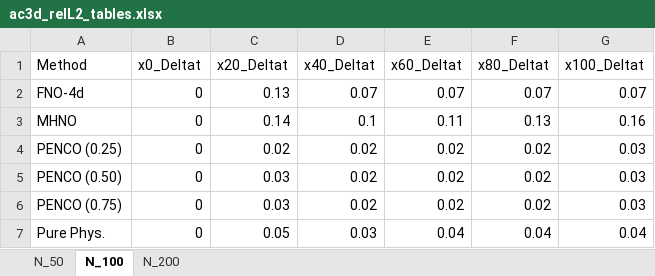
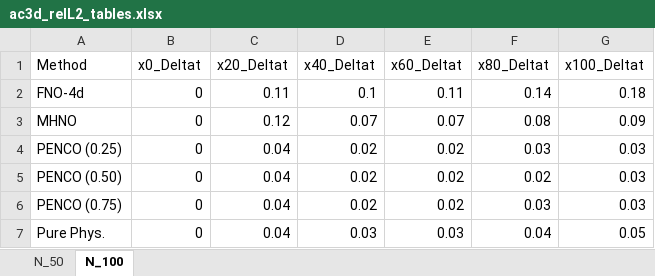
Before and after one commit to MBamdad/PENCO, an Excel workbook: AC3D_Hybrid/hybrid_ac3d/AC3d_results/ac3d_relL2_tables.xlsx, sheet N_100, drawn as a sheet; values as stored, in another font and other column widths than the file's, no borders; the diff names each change by its address in the sheet, - before the commit and + after, or states it on an @@ line.

```diff
--- a/AC3D_Hybrid/hybrid_ac3d/AC3d_results/ac3d_relL2_tables.xlsx (sheet N_100)
+++ b/AC3D_Hybrid/hybrid_ac3d/AC3d_results/ac3d_relL2_tables.xlsx (sheet N_100)
-sheet tab: N_200
-C2 (x20_Deltat): 0.13
+C2 (x20_Deltat): 0.11
-D2 (x40_Deltat): 0.07
+D2 (x40_Deltat): 0.1
-E2 (x60_Deltat): 0.07
+E2 (x60_Deltat): 0.11
-F2 (x80_Deltat): 0.07
+F2 (x80_Deltat): 0.14
-G2 (x100_Deltat): 0.07
+G2 (x100_Deltat): 0.18
-C3 (x20_Deltat): 0.14
+C3 (x20_Deltat): 0.12
-D3 (x40_Deltat): 0.1
+D3 (x40_Deltat): 0.07
-E3 (x60_Deltat): 0.11
+E3 (x60_Deltat): 0.07
-F3 (x80_Deltat): 0.13
+F3 (x80_Deltat): 0.08
-G3 (x100_Deltat): 0.16
+G3 (x100_Deltat): 0.09
-C4 (x20_Deltat): 0.02
+C4 (x20_Deltat): 0.04
-F4 (x80_Deltat): 0.02
+F4 (x80_Deltat): 0.03
-C5:C6 (x20_Deltat): 0.03
+C5:C6 (x20_Deltat): 0.04
-F6 (x80_Deltat): 0.02
+F6 (x80_Deltat): 0.03
-C7 (x20_Deltat): 0.05
+C7 (x20_Deltat): 0.04
-E7 (x60_Deltat): 0.04
+E7 (x60_Deltat): 0.03
-G7 (x100_Deltat): 0.04
+G7 (x100_Deltat): 0.05
```
Also changed, not shown: sheet N_50, 11 other files.
